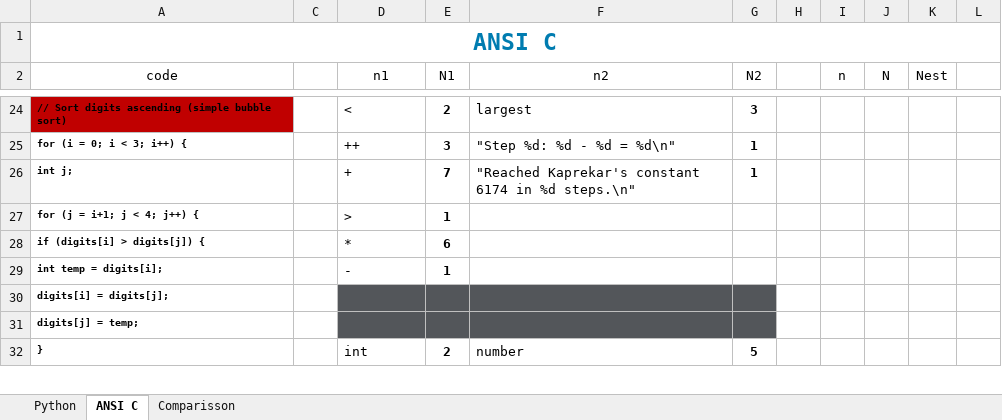
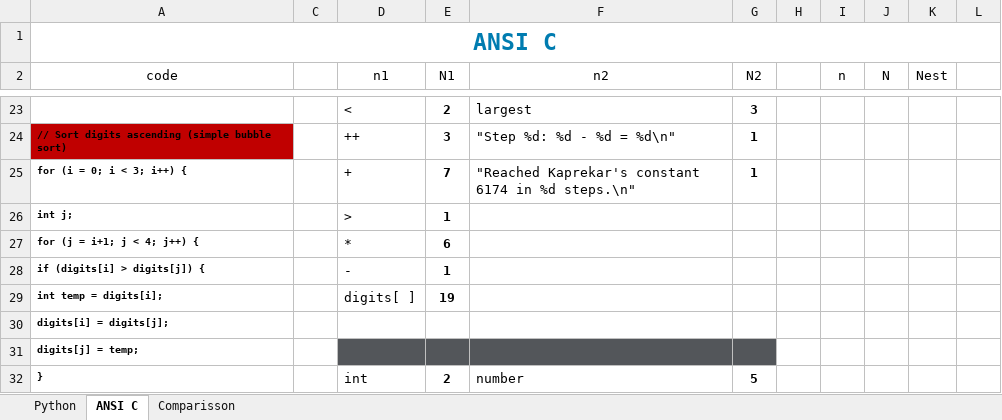
Before and after one commit to Kayieni/CEID_HCI_Projects, an Excel workbook: HCI110_Software_Quality/Project3_Halstead_Metrics/Project_3.xlsx, sheet ANSI C, drawn as a sheet; only a part is shown, gaps mark what is left out; values as stored, in another font and other column widths than the file's, no borders; table styles not drawn; addresses are those after the commit; the diff covers the shown part only; the diff names each change by its address in the sheet, - before the commit and + after, or states it on an @@ line.

```diff
--- a/HCI110_Software_Quality/Project3_Halstead_Metrics/Project_3.xlsx (sheet ANSI C)
+++ b/HCI110_Software_Quality/Project3_Halstead_Metrics/Project_3.xlsx (sheet ANSI C)
-A23 (code): // Sort digits ascending (simple bubble sort)
+A23 (code): (empty)
-A23 fill: #C00000
+A23 fill: none
-A24 (code): for (i = 0; i < 3; i++) {
+A24 (code): // Sort digits ascending (simple bubble sort)
-A24 fill: none
+A24 fill: #C00000
-A25 (code): int j;
+A25 (code): for (i = 0; i < 3; i++) {
-A26 (code): for (j = i+1; j < 4; j++) {
+A26 (code): int j;
-A27 (code): if (digits[i] > digits[j]) {
+A27 (code): for (j = i+1; j < 4; j++) {
-A28 (code): int temp = digits[i];
+A28 (code): if (digits[i] > digits[j]) {
+row 29: int temp = digits[i]; |  | digits[ ] | 19
-D30:G30 fill: #53565A
+D30:G30 fill: none
```
Also changed, not shown: 1 removed row, 27 edited cells and cell formats elsewhere in this sheet, sheet Comparisson.
